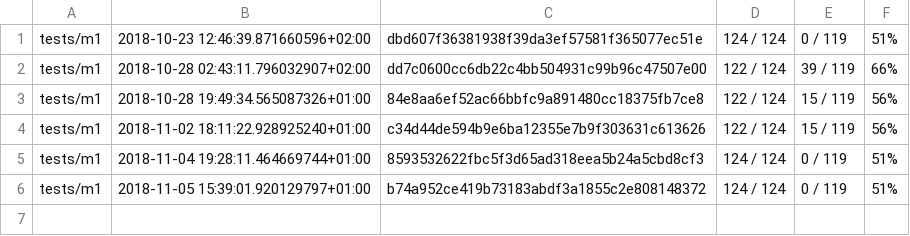
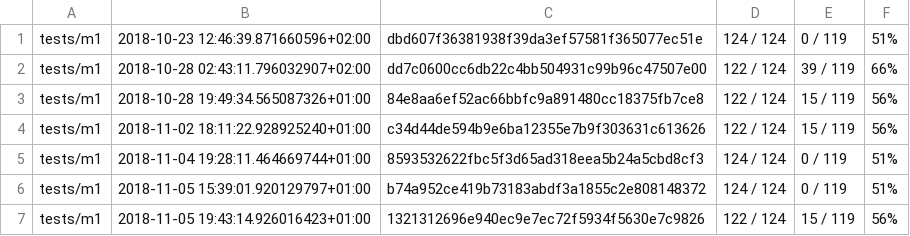
Before and after one commit to Dioctobot/compilation-m1-2018, a CSV file: log/scores.csv, drawn as a sheet; the diff names each change by its address in the sheet, - before the commit and + after, or states it on an @@ line.

Commit message:
flapivor: Test. [IGNORE]

```diff
--- a/log/scores.csv
+++ b/log/scores.csv
+row 7: tests/m1 | 2018-11-05 19:43:14.926016423+01:00 | 1321312696e940ec9e7ec72f5934f5630e7c9826 | 122 / 124 | 15 / 119 | 56%
```
Also changed, not shown: 1 other file.
